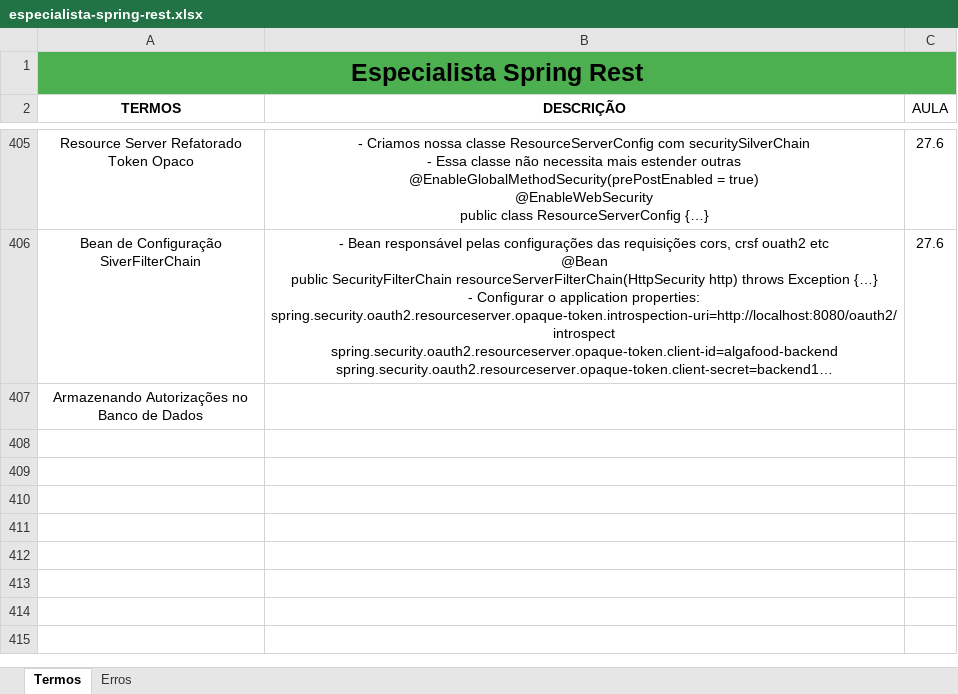
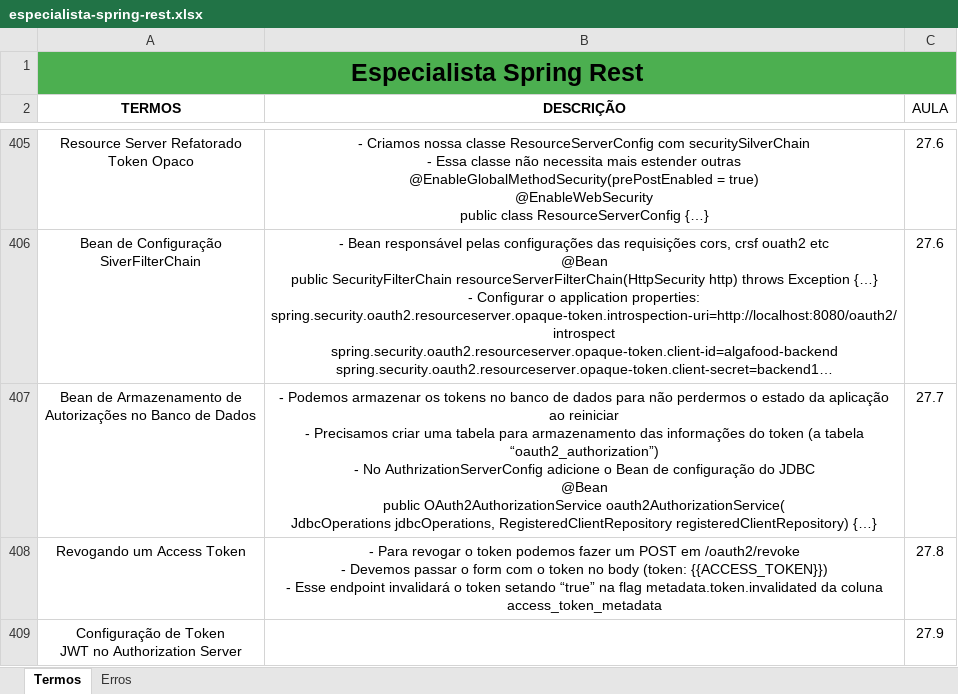
Before and after one commit to joseppamancio/algafood-api, an Excel workbook: src/main/resources/docs/especialista-spring-rest.xlsx, sheet Termos, drawn as a sheet; only a part is shown, gaps mark what is left out; long unchanged cells end in …; values as stored, in another font and other column widths than the file's, no borders; removed rows and columns are numbered as before the commit, all else as after; ↵ is a line break in a cell; the diff names each change by its address in the sheet, - before the commit and + after, or states it on an @@ line.

Commit message:
feat: opaque token - script create oauth2_authorization table - create revoke token collection - att documentation

```diff
--- a/src/main/resources/docs/especialista-spring-rest.xlsx (sheet Termos)
+++ b/src/main/resources/docs/especialista-spring-rest.xlsx (sheet Termos)
-row 407: Armazenando Autorizações no ↵ Banco de Dados
+row 407: Bean de Armazenamento de ↵ Autorizações no Banco de Dados | - Podemos armazenar os tokens no banco de dados para não perdermos o estado da aplicação ao reiniciar ↵ - Precisamos criar uma tabela para armazenamento das informações do token (a tabela “oauth2_authorization”) ↵ - No AuthrizationServerConfig adicione o Bean de configuração do JDBC ↵ @Bean ↵ public OAuth2AuthorizationService oauth2AuthorizationService( ↵ JdbcOperations jdbcOperations, RegisteredClientRepository registeredClientRepository) {…} | 27.7
+row 408: Revogando um Access Token | - Para revogar o token podemos fazer um POST em /oauth2/revoke ↵ - Devemos passar o form com o token no body (token: {{ACCESS_TOKEN}}) ↵ - Esse endpoint invalidará o token setando “true” na flag metadata.token.invalidated da coluna access_token_metadata | 27.8
+row 409: Configuração de Token ↵ JWT no Authorization Server |  | 27.9
```
Also changed, not shown: 3 other files.
